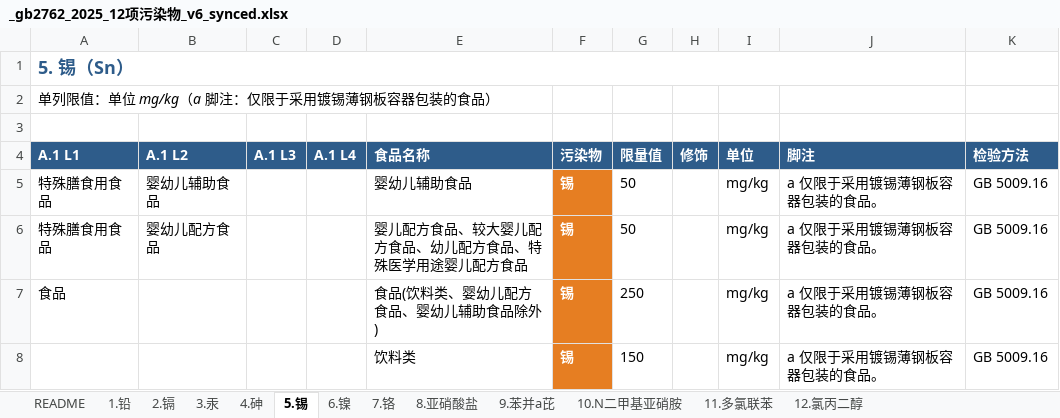
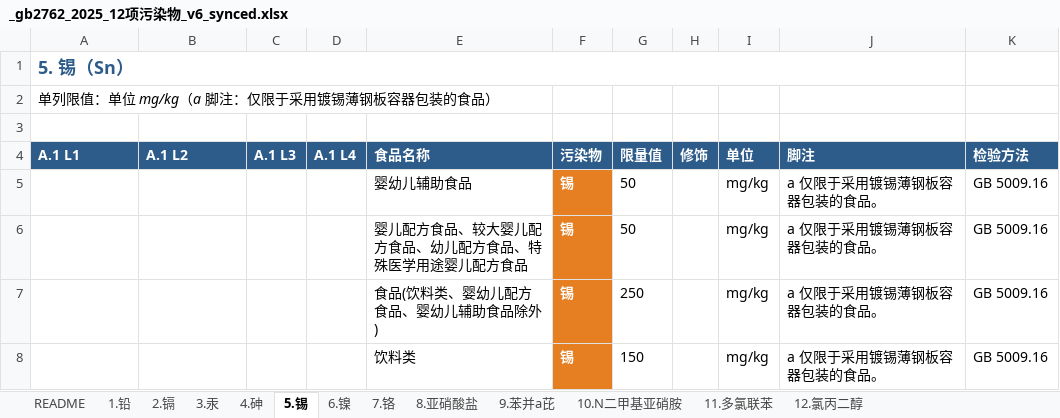
Before and after one commit to 5678Hub/jianyu, an Excel workbook: data/gb2762/_gb2762_2025_12项污染物_v6_synced.xlsx, sheet 5.锡, drawn as a sheet; values as stored, in another font and other column widths than the file's, no borders; the diff names each change by its address in the sheet, - before the commit and + after, or states it on an @@ line.

```diff
--- a/data/gb2762/_gb2762_2025_12项污染物_v6_synced.xlsx (sheet 5.锡)
+++ b/data/gb2762/_gb2762_2025_12项污染物_v6_synced.xlsx (sheet 5.锡)
-A5:A6 (A.1 L1): 特殊膳食用食品
+A5:A6 (A.1 L1): (empty)
-B5 (A.1 L2): 婴幼儿辅助食品
+B5 (A.1 L2): (empty)
-B6 (A.1 L2): 婴幼儿配方食品
+B6 (A.1 L2): (empty)
-A7 (A.1 L1): 食品
+A7 (A.1 L1): (empty)
```
Also changed, not shown: 4 other files.
